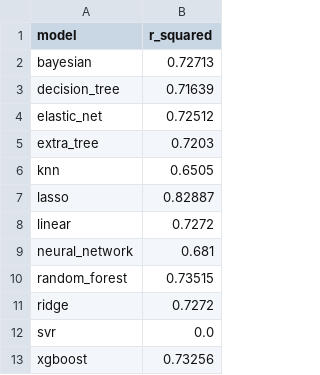
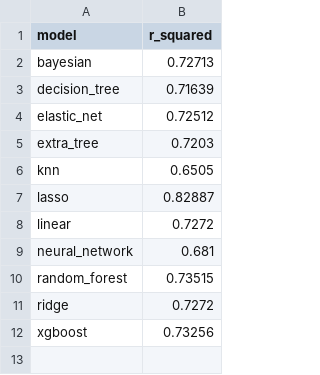
Before and after one commit to breadworshipper/TK-Kasdad, a CSV file: regression/kaggle_result.csv, drawn as a sheet.

```diff
--- a/regression/kaggle_result.csv
+++ b/regression/kaggle_result.csv
@@ -11,3 +11,2 @@ random_forest,0.73515
 ridge,0.7272
-svr,0.0
 xgboost,0.73256
```
Also changed, not shown: regression/model_result.csv, 3 other files.
